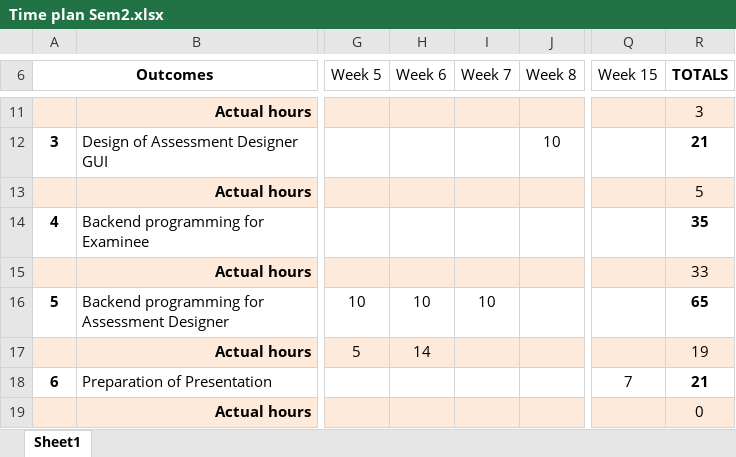
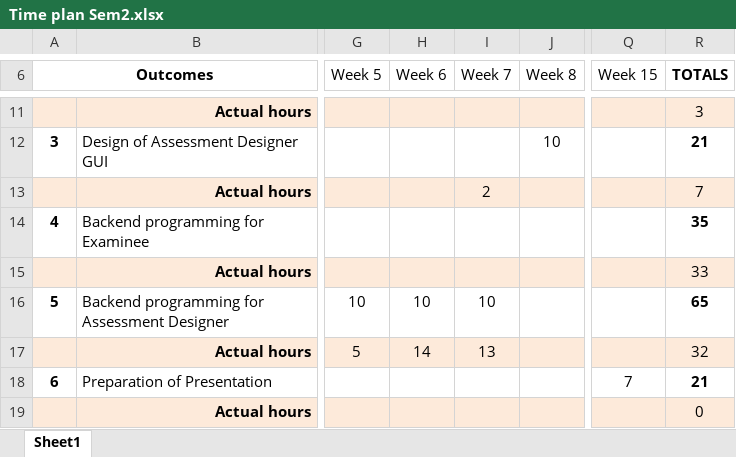
Before and after one commit to mipen/AssessmentManager2, an Excel workbook: Time plan Sem2.xlsx, sheet Sheet1, drawn as a sheet; only a part is shown, gaps mark what is left out; values as stored, in another font and other column widths than the file's, no borders; the diff names each change by its address in the sheet, - before the commit and + after, or states it on an @@ line.

```diff
--- a/Time plan Sem2.xlsx (sheet Sheet1)
+++ b/Time plan Sem2.xlsx (sheet Sheet1)
-I13 (Week 7): (empty)
+I13 (Week 7): 2
-R13 (TOTALS): 5
+R13 (TOTALS): 7
-I17 (Week 7): (empty)
+I17 (Week 7): 13
-R17 (TOTALS): 19
+R17 (TOTALS): 32
```
Also changed, not shown: 31 other files.
